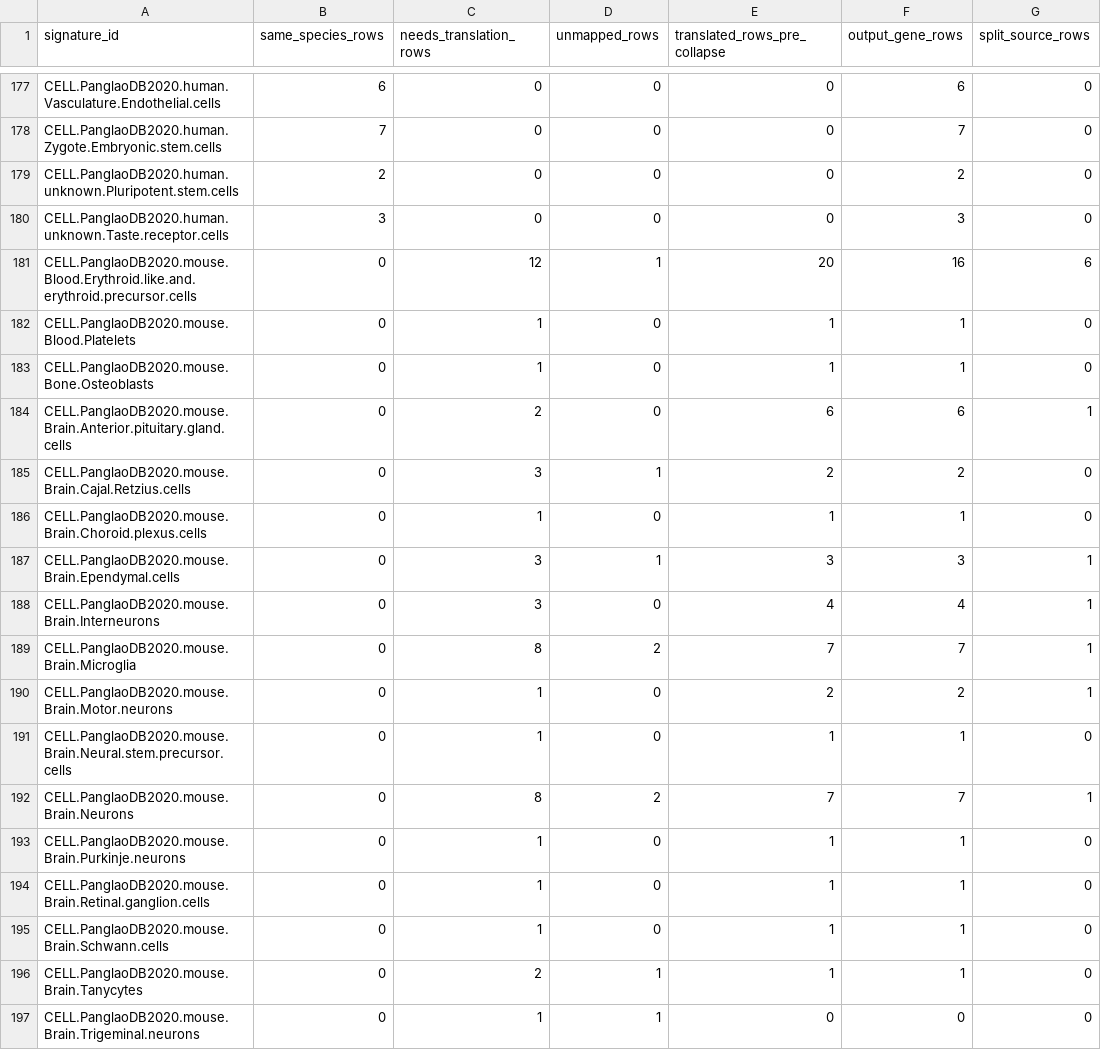
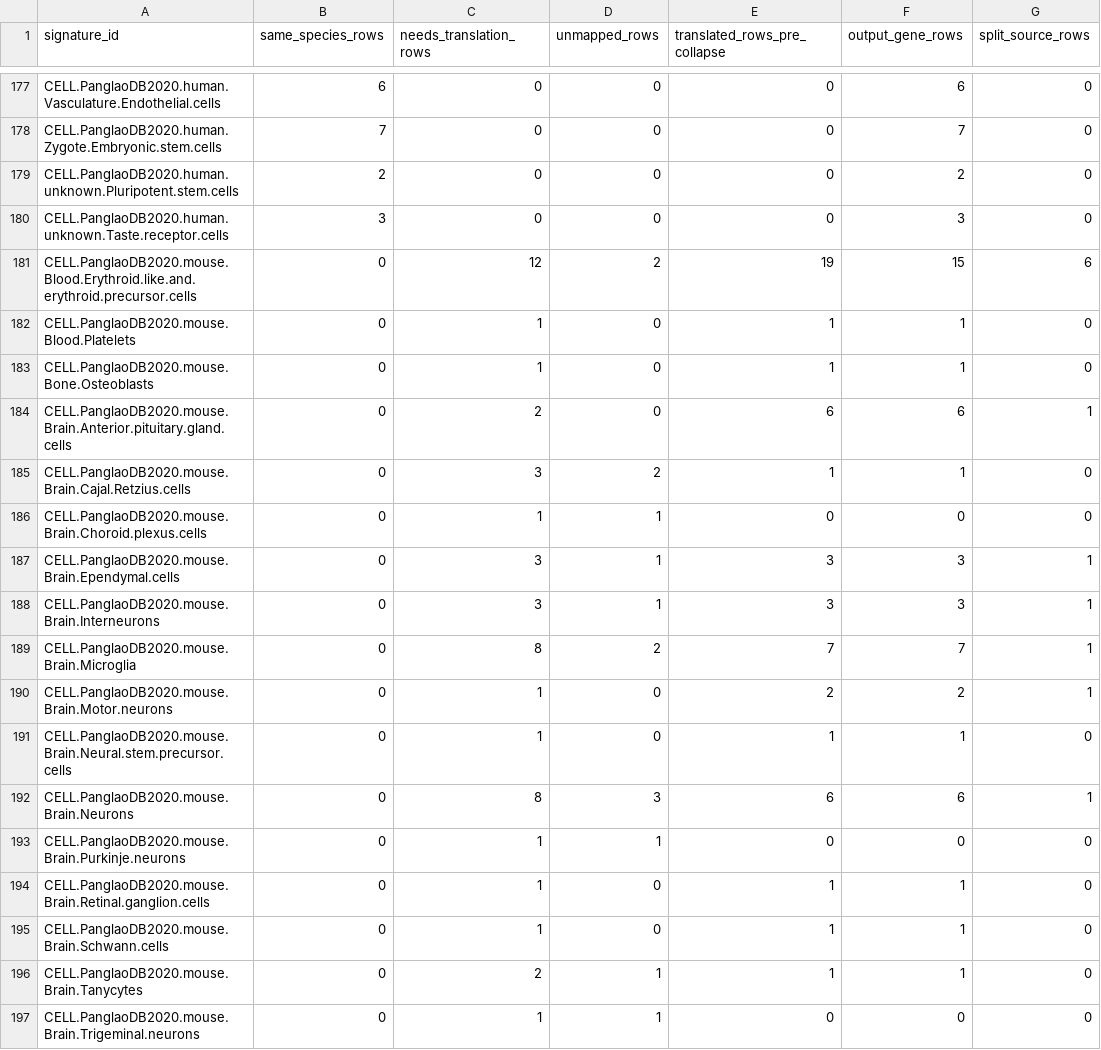
Before and after one commit to GeNeHetX/phenosigdb, a TSV file: data/phenosigdb_human_translation_signature_stats.tsv, drawn as a sheet; only a part is shown, gaps mark what is left out; the diff covers the shown part only; the diff names each change by its address in the sheet, - before the commit and + after, or states it on an @@ line.

```diff
--- a/data/phenosigdb_human_translation_signature_stats.tsv
+++ b/data/phenosigdb_human_translation_signature_stats.tsv
-D181 (unmapped_rows): 1
+D181 (unmapped_rows): 2
-E181 (translated_rows_pre_collapse): 20
+E181 (translated_rows_pre_collapse): 19
-F181 (output_gene_rows): 16
+F181 (output_gene_rows): 15
-D185 (unmapped_rows): 1
+D185 (unmapped_rows): 2
-E185 (translated_rows_pre_collapse): 2
+E185 (translated_rows_pre_collapse): 1
-F185 (output_gene_rows): 2
+F185 (output_gene_rows): 1
-D186 (unmapped_rows): 0
+D186 (unmapped_rows): 1
-E186 (translated_rows_pre_collapse): 1
+E186 (translated_rows_pre_collapse): 0
-F186 (output_gene_rows): 1
+F186 (output_gene_rows): 0
-D188 (unmapped_rows): 0
+D188 (unmapped_rows): 1
-E188 (translated_rows_pre_collapse): 4
+E188 (translated_rows_pre_collapse): 3
-F188 (output_gene_rows): 4
+F188 (output_gene_rows): 3
-D192 (unmapped_rows): 2
+D192 (unmapped_rows): 3
-E192 (translated_rows_pre_collapse): 7
+E192 (translated_rows_pre_collapse): 6
-F192 (output_gene_rows): 7
+F192 (output_gene_rows): 6
-D193 (unmapped_rows): 0
+D193 (unmapped_rows): 1
-E193 (translated_rows_pre_collapse): 1
+E193 (translated_rows_pre_collapse): 0
-F193 (output_gene_rows): 1
+F193 (output_gene_rows): 0
```
Also changed, not shown: 78 edited cells elsewhere in this file, data/phenosigdb_mouse_translation_signature_stats.tsv, 37 other files.
